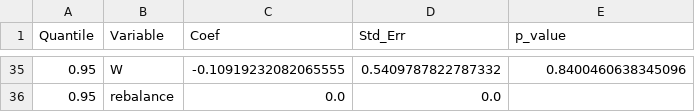
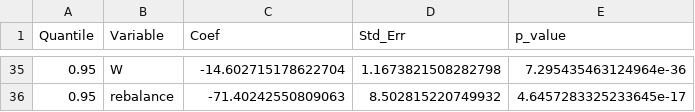
Before and after one commit to hangnm72-vn-qn/CD6_UNISWAP_LP, a CSV file: outputs/tables/05_regression_quantiles.csv, drawn as a sheet; only a part is shown, gaps mark what is left out; the diff covers the shown part only.

```diff
--- a/outputs/tables/05_regression_quantiles.csv
+++ b/outputs/tables/05_regression_quantiles.csv
@@ -35,2 +35,2 @@ Quantile,Variable,Coef,Std_Err,p_value
-0.95,W,-0.10919232082065555,0.5409787822787332,0.8400460638345096
-0.95,rebalance,0.0,0.0,
+0.95,W,-14.602715178622704,1.1673821508282798,7.295435463124964e-36
+0.95,rebalance,-71.40242550809063,8.502815220749932,4.6457283325233645e-17
```
Also changed, not shown: 7 added rows, 7 removed rows and 80 edited cells elsewhere in this file, outputs/tables/04_decomposition.csv, outputs/tables/06_backtest_metrics.csv, 76 other files.
